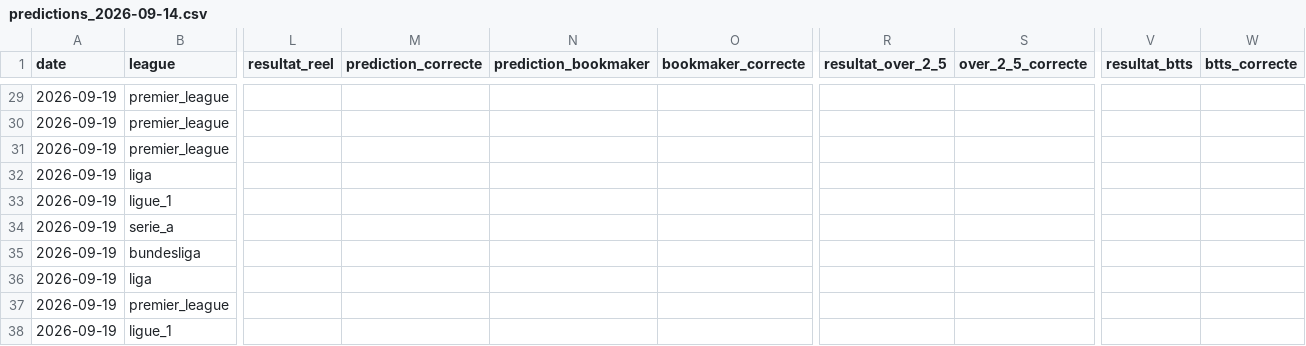
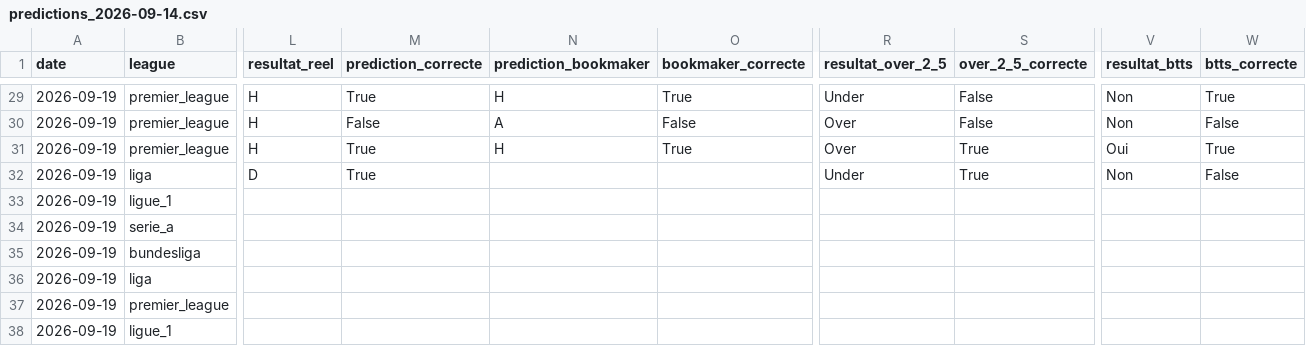
Before and after one commit to ezekiel27egoun/football-predictor, a CSV file: data/tracking/predictions_2026-09-14.csv, drawn as a sheet; only a part is shown, gaps mark what is left out; the diff covers the shown part only; the diff names each change by its address in the sheet, - before the commit and + after, or states it on an @@ line.

```diff
--- a/data/tracking/predictions_2026-09-14.csv
+++ b/data/tracking/predictions_2026-09-14.csv
-L29:L31 (resultat_reel): (empty)
+L29:L31 (resultat_reel): H
-M29 (prediction_correcte): (empty)
+M29 (prediction_correcte): True
-N29 (prediction_bookmaker): (empty)
+N29 (prediction_bookmaker): H
-O29 (bookmaker_correcte): (empty)
+O29 (bookmaker_correcte): True
-R29 (resultat_over_2_5): (empty)
+R29 (resultat_over_2_5): Under
-S29:S30 (over_2_5_correcte): (empty)
+S29:S30 (over_2_5_correcte): False
-V29:V30 (resultat_btts): (empty)
+V29:V30 (resultat_btts): Non
-W29 (btts_correcte): (empty)
+W29 (btts_correcte): True
-M30 (prediction_correcte): (empty)
+M30 (prediction_correcte): False
-N30 (prediction_bookmaker): (empty)
+N30 (prediction_bookmaker): A
-O30 (bookmaker_correcte): (empty)
+O30 (bookmaker_correcte): False
-R30:R31 (resultat_over_2_5): (empty)
+R30:R31 (resultat_over_2_5): Over
-W30 (btts_correcte): (empty)
+W30 (btts_correcte): False
-M31:M32 (prediction_correcte): (empty)
+M31:M32 (prediction_correcte): True
-N31 (prediction_bookmaker): (empty)
+N31 (prediction_bookmaker): H
-O31 (bookmaker_correcte): (empty)
+O31 (bookmaker_correcte): True
-S31:S32 (over_2_5_correcte): (empty)
+S31:S32 (over_2_5_correcte): True
-V31 (resultat_btts): (empty)
+V31 (resultat_btts): Oui
-W31 (btts_correcte): (empty)
+W31 (btts_correcte): True
-L32 (resultat_reel): (empty)
+L32 (resultat_reel): D
-R32 (resultat_over_2_5): (empty)
+R32 (resultat_over_2_5): Under
-V32 (resultat_btts): (empty)
+V32 (resultat_btts): Non
-W32 (btts_correcte): (empty)
+W32 (btts_correcte): False
```
Also changed, not shown: 56 edited cells elsewhere in this file, data/tracking/weekly_summary.csv.
